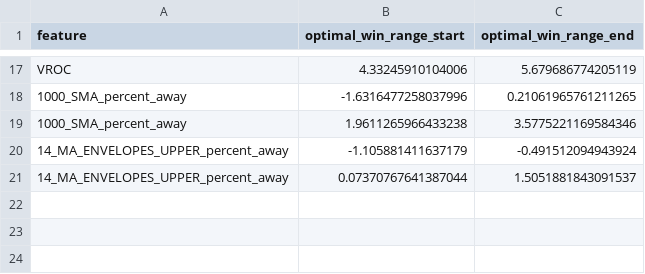
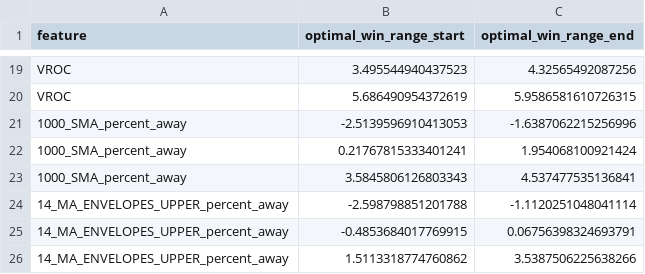
Before and after one commit to amirlehmam/nocodeML-streamlit-app, a CSV file: data/processed/docs/ml_analysis/win_ranges_summary/optimal_win_ranges_summary_Random Forest.csv, drawn as a sheet; only a part is shown, gaps mark what is left out; addresses are those after the commit; the diff covers the shown part only; the diff names each change by its address in the sheet, - before the commit and + after, or states it on an @@ line.

```diff
--- a/data/processed/docs/ml_analysis/win_ranges_summary/optimal_win_ranges_summary_Random Forest.csv
+++ b/data/processed/docs/ml_analysis/win_ranges_summary/optimal_win_ranges_summary_Random Forest.csv
-B19 (optimal_win_range_start): 4.33245910104006
+B19 (optimal_win_range_start): 3.495544940437523
-C19 (optimal_win_range_end): 5.679686774205119
+C19 (optimal_win_range_end): 4.32565492087256
+row 20: VROC | 5.686490954372619 | 5.9586581610726315
-B21 (optimal_win_range_start): -1.6316477258037996
+B21 (optimal_win_range_start): -2.5139596910413053
-C21 (optimal_win_range_end): 0.21061965761211265
+C21 (optimal_win_range_end): -1.6387062215256996
-B22 (optimal_win_range_start): 1.9611265966433238
+B22 (optimal_win_range_start): 0.21767815333401241
-C22 (optimal_win_range_end): 3.5775221169584346
+C22 (optimal_win_range_end): 1.954068100921424
+row 23: 1000_SMA_percent_away | 3.5845806126803343 | 4.537477535136841
-B24 (optimal_win_range_start): -1.105881411637179
+B24 (optimal_win_range_start): -2.598798851201788
-C24 (optimal_win_range_end): -0.491512094943924
+C24 (optimal_win_range_end): -1.1120251048041114
-B25 (optimal_win_range_start): 0.07370767641387044
+B25 (optimal_win_range_start): -0.4853684017769915
-C25 (optimal_win_range_end): 1.5051881843091537
+C25 (optimal_win_range_end): 0.06756398324693791
+row 26: 14_MA_ENVELOPES_UPPER_percent_away | 1.5113318774760862 | 3.5387506225638266
```
Also changed, not shown: 3 added rows, 1 removed row and 28 edited cells elsewhere in this file, 2 other files.
